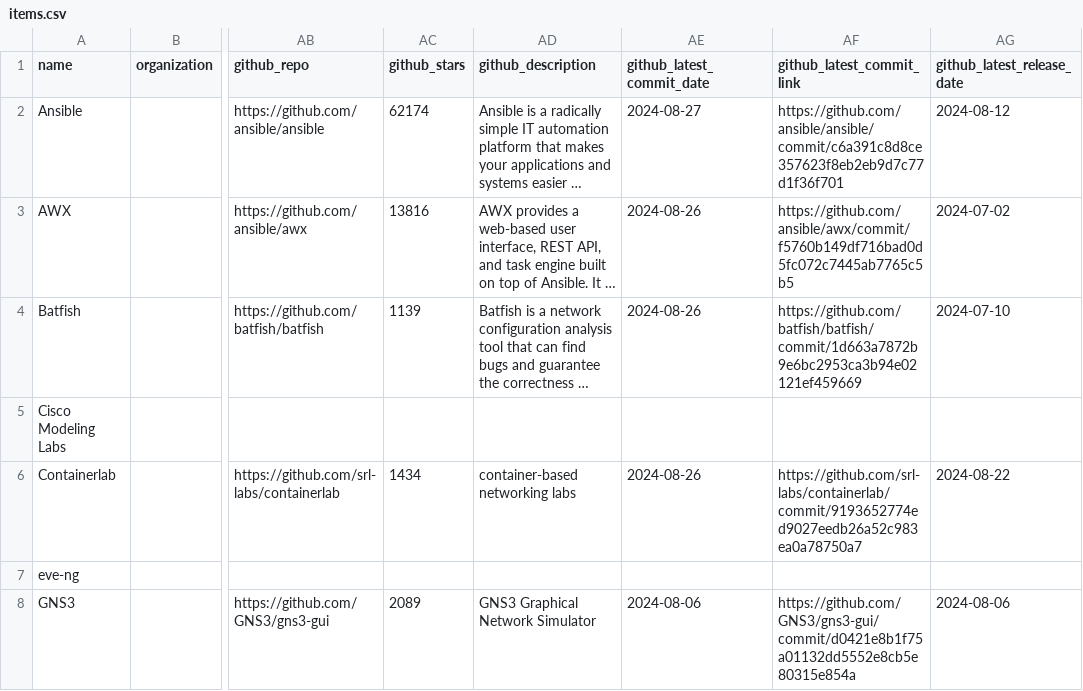
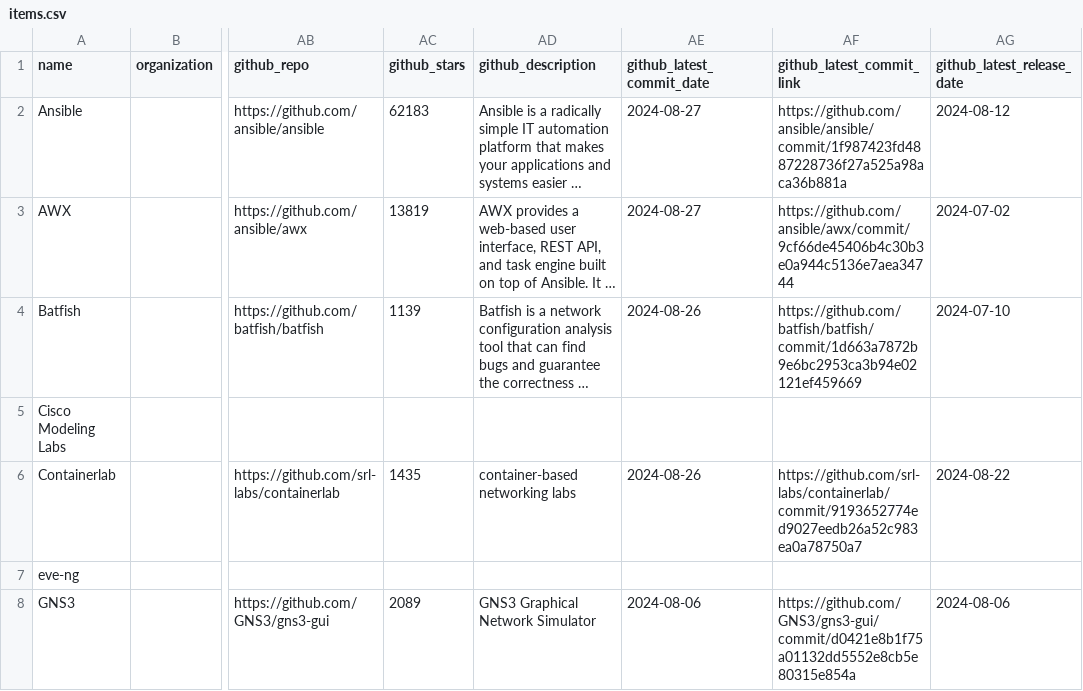
Before and after one commit to steinzi/network-automation-landscape, a CSV file: docs/items.csv, drawn as a sheet; only a part is shown, gaps mark what is left out; long unchanged cells end in …; the diff covers the shown part only; the diff names each change by its address in the sheet, - before the commit and + after, or states it on an @@ line.

```diff
--- a/docs/items.csv
+++ b/docs/items.csv
-AC2 (github_stars): 62174
+AC2 (github_stars): 62183
-AF2 (github_latest_commit_link): https://github.com/ansible/ansible/commit/c6a391c8d8ce357623f8eb2eb9d7c77d1f36f701
+AF2 (github_latest_commit_link): https://github.com/ansible/ansible/commit/1f987423fd4887228736f27a525a98aca36b881a
-AC3 (github_stars): 13816
+AC3 (github_stars): 13819
-AE3 (github_latest_commit_date): 2024-08-26
+AE3 (github_latest_commit_date): 2024-08-27
-AF3 (github_latest_commit_link): https://github.com/ansible/awx/commit/f5760b149df716bad0d5fc072c7445ab7765c5b5
+AF3 (github_latest_commit_link): https://github.com/ansible/awx/commit/9cf66de45406b4c30b3e0a944c5136e7aea34744
-AC6 (github_stars): 1434
+AC6 (github_stars): 1435
```
Also changed, not shown: 1 added row and 34 edited cells elsewhere in this file, 33 other files.
